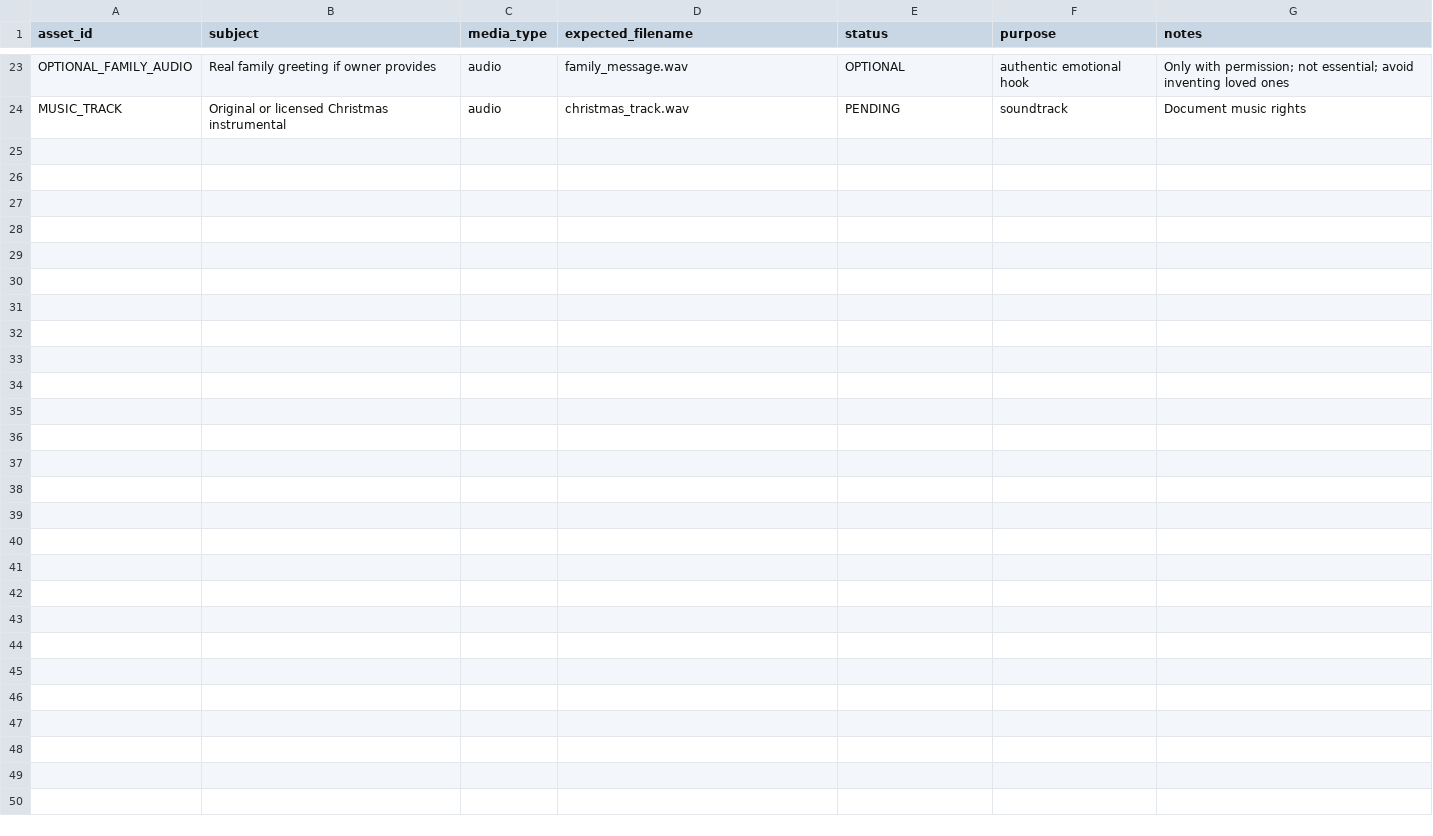
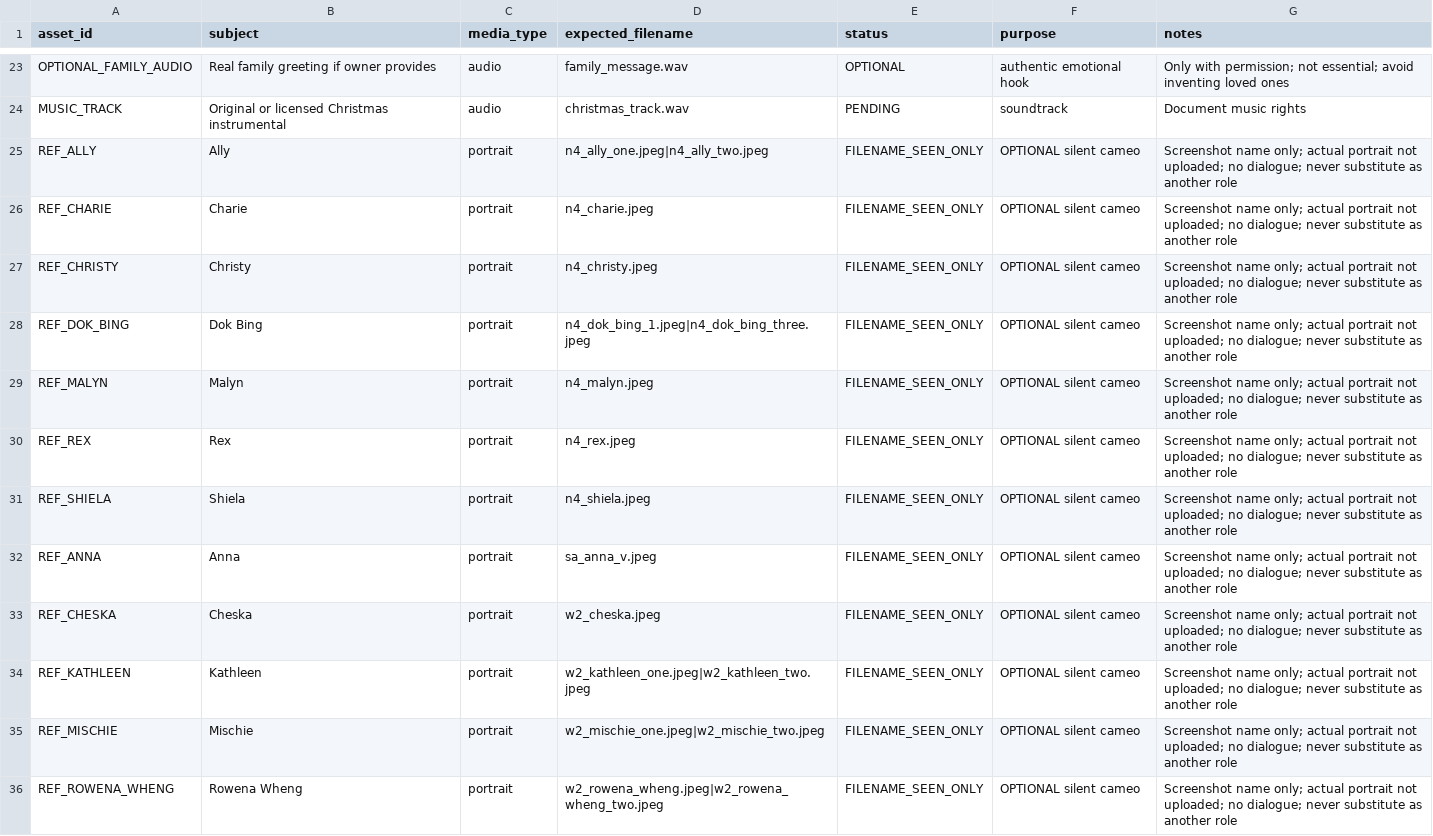
Before and after one commit to shawnva-1996/w252f-vc, a CSV file: Teaser 3/ASSET_MANIFEST.csv, drawn as a sheet; only a part is shown, gaps mark what is left out; the diff covers the shown part only; the diff names each change by its address in the sheet, - before the commit and + after, or states it on an @@ line.

Commit message:
docs(teaser3): positivity-and-love opening and screenshot-based reference roster

```diff
--- a/Teaser 3/ASSET_MANIFEST.csv
+++ b/Teaser 3/ASSET_MANIFEST.csv
+row 25: REF_ALLY | Ally | portrait | n4_ally_one.jpeg|n4_ally_two.jpeg | FILENAME_SEEN_ONLY | OPTIONAL silent cameo | Screenshot name only; actual portrait not uploaded; no dialogue; never substitute as another role
+row 26: REF_CHARIE | Charie | portrait | n4_charie.jpeg | FILENAME_SEEN_ONLY | OPTIONAL silent cameo | Screenshot name only; actual portrait not uploaded; no dialogue; never substitute as another role
+row 27: REF_CHRISTY | Christy | portrait | n4_christy.jpeg | FILENAME_SEEN_ONLY | OPTIONAL silent cameo | Screenshot name only; actual portrait not uploaded; no dialogue; never substitute as another role
+row 28: REF_DOK_BING | Dok Bing | portrait | n4_dok_bing_1.jpeg|n4_dok_bing_three.jpeg | FILENAME_SEEN_ONLY | OPTIONAL silent cameo | Screenshot name only; actual portrait not uploaded; no dialogue; never substitute as another role
+row 29: REF_MALYN | Malyn | portrait | n4_malyn.jpeg | FILENAME_SEEN_ONLY | OPTIONAL silent cameo | Screenshot name only; actual portrait not uploaded; no dialogue; never substitute as another role
+row 30: REF_REX | Rex | portrait | n4_rex.jpeg | FILENAME_SEEN_ONLY | OPTIONAL silent cameo | Screenshot name only; actual portrait not uploaded; no dialogue; never substitute as another role
+row 31: REF_SHIELA | Shiela | portrait | n4_shiela.jpeg | FILENAME_SEEN_ONLY | OPTIONAL silent cameo | Screenshot name only; actual portrait not uploaded; no dialogue; never substitute as another role
+row 32: REF_ANNA | Anna | portrait | sa_anna_v.jpeg | FILENAME_SEEN_ONLY | OPTIONAL silent cameo | Screenshot name only; actual portrait not uploaded; no dialogue; never substitute as another role
+row 33: REF_CHESKA | Cheska | portrait | w2_cheska.jpeg | FILENAME_SEEN_ONLY | OPTIONAL silent cameo | Screenshot name only; actual portrait not uploaded; no dialogue; never substitute as another role
+row 34: REF_KATHLEEN | Kathleen | portrait | w2_kathleen_one.jpeg|w2_kathleen_two.jpeg | FILENAME_SEEN_ONLY | OPTIONAL silent cameo | Screenshot name only; actual portrait not uploaded; no dialogue; never substitute as another role
+row 35: REF_MISCHIE | Mischie | portrait | w2_mischie_one.jpeg|w2_mischie_two.jpeg | FILENAME_SEEN_ONLY | OPTIONAL silent cameo | Screenshot name only; actual portrait not uploaded; no dialogue; never substitute as another role
+row 36: REF_ROWENA_WHENG | Rowena Wheng | portrait | w2_rowena_wheng.jpeg|w2_rowena_wheng_two.jpeg | FILENAME_SEEN_ONLY | OPTIONAL silent cameo | Screenshot name only; actual portrait not uploaded; no dialogue; never substitute as another role
```
Also changed, not shown: 34 edited cells elsewhere in this file.
